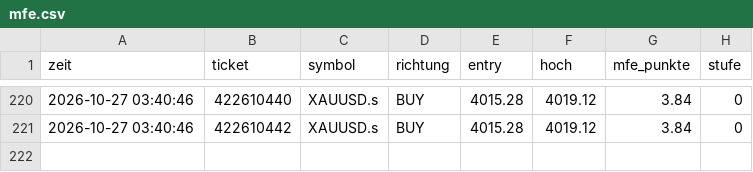
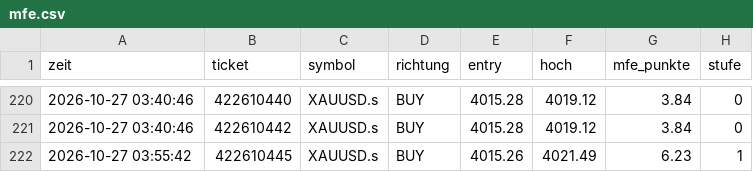
Before and after one commit to DerManagerBerlin/teletrader_code, a CSV file: mfe.csv, drawn as a sheet; only a part is shown, gaps mark what is left out; the diff names each change by its address in the sheet, - before the commit and + after, or states it on an @@ line.

```diff
--- a/mfe.csv
+++ b/mfe.csv
+row 222: 2026-10-27 03:55:42 | 422610445 | XAUUSD.s | BUY | 4015.26 | 4021.49 | 6.23 | 1
```
Also changed, not shown: 2 other files.
